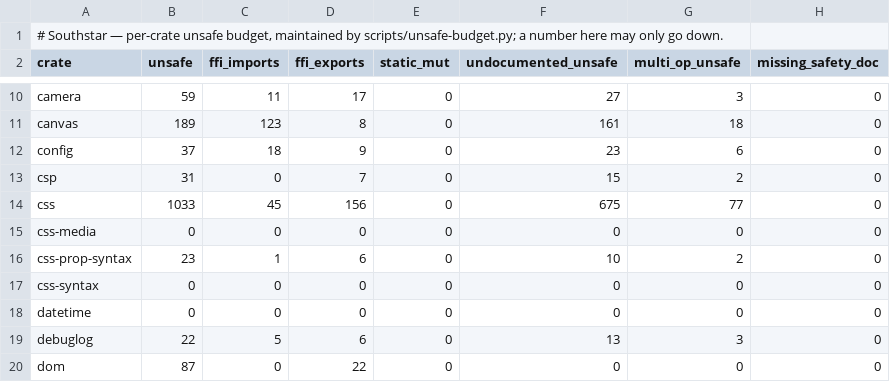
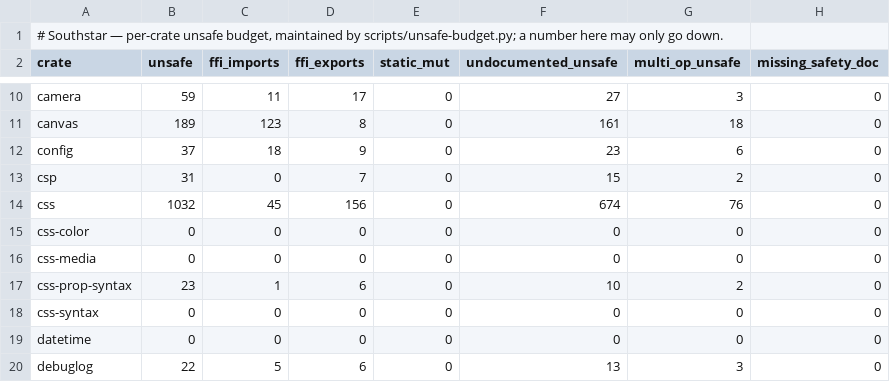
Before and after one commit to nordstjernen-web/southstar-browser, a TSV file: rust/unsafe-budget.tsv, drawn as a sheet; only a part is shown, gaps mark what is left out; the shorter side is filled out with more unchanged rows.

```diff
--- a/rust/unsafe-budget.tsv
+++ b/rust/unsafe-budget.tsv
@@ -13,3 +13,4 @@ config	37	18	9	0	23	6	0
 csp	31	0	7	0	15	2	0
-css	1033	45	156	0	675	77	0
+css	1032	45	156	0	674	76	0
+css-color	0	0	0	0	0	0	0
 css-media	0	0	0	0	0	0	0
```
Also changed, not shown: 24 other files.
